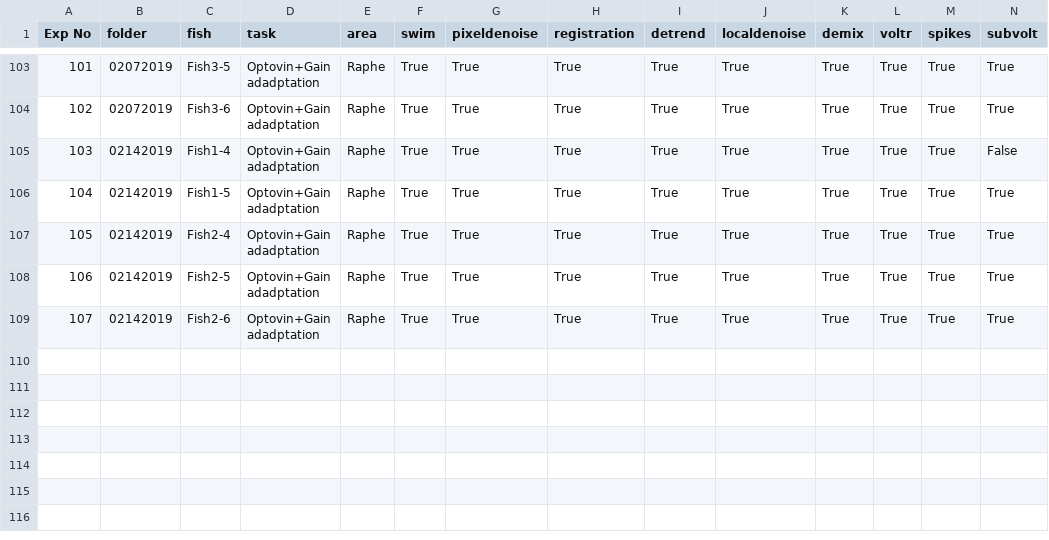
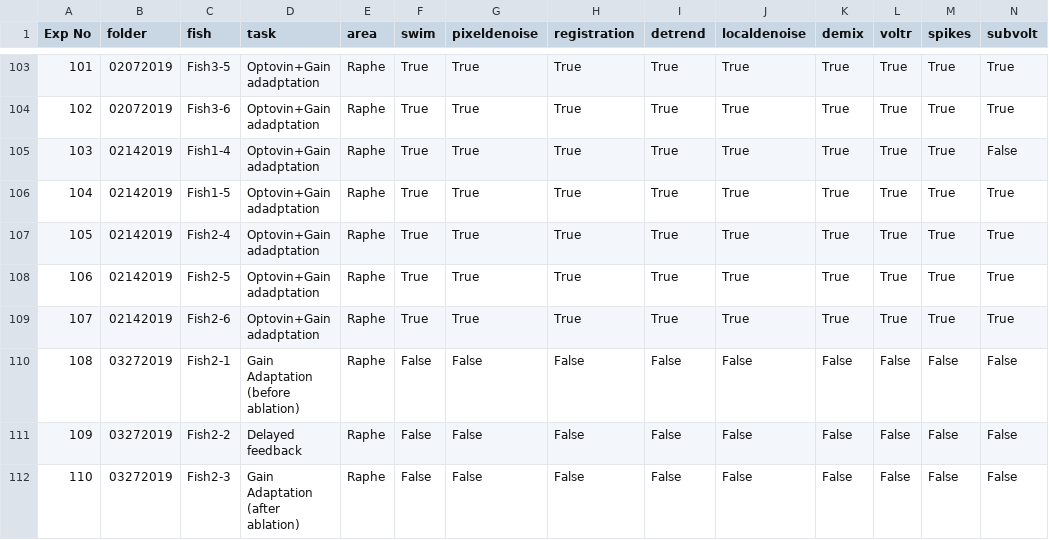
Before and after one commit to zqwei/DRN_voltage_analysis, a CSV file: Voltron_data/Voltron_Log_DRN_Exp.csv, drawn as a sheet; only a part is shown, gaps mark what is left out; rows hold the shown columns only; the diff names each change by its address in the sheet, - before the commit and + after, or states it on an @@ line.

Commit message:
Update Voltron_Log_DRN_Exp.csv

```diff
--- a/Voltron_data/Voltron_Log_DRN_Exp.csv
+++ b/Voltron_data/Voltron_Log_DRN_Exp.csv
+row 110: 108 | 03272019 | Fish2-1 | Gain Adaptation (before ablation) | Raphe | False | False | False | False | False | False | False | False | False
+row 111: 109 | 03272019 | Fish2-2 | Delayed feedback | Raphe | False | False | False | False | False | False | False | False | False
+row 112: 110 | 03272019 | Fish2-3 | Gain Adaptation (after ablation) | Raphe | False | False | False | False | False | False | False | False | False
```
